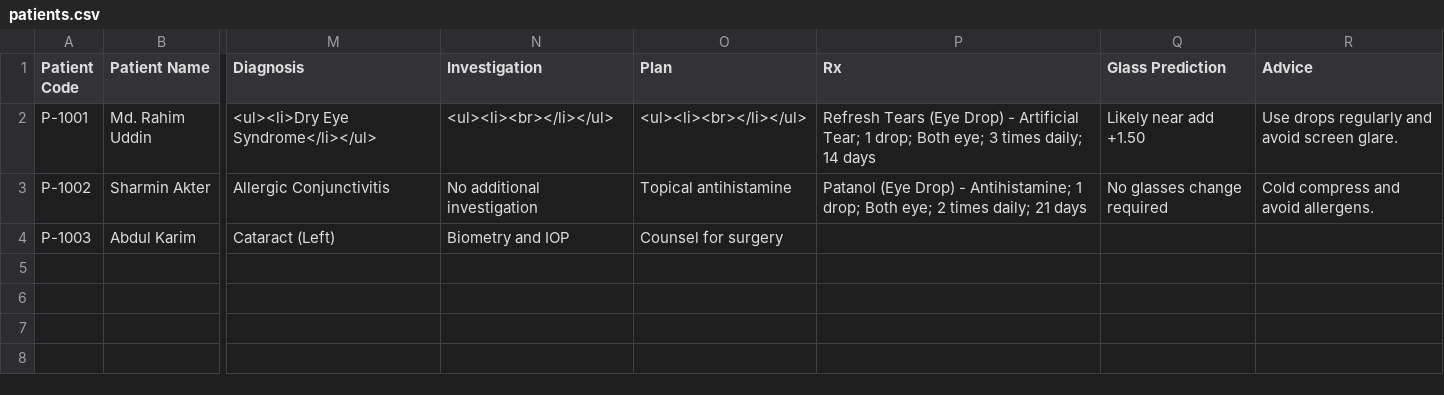
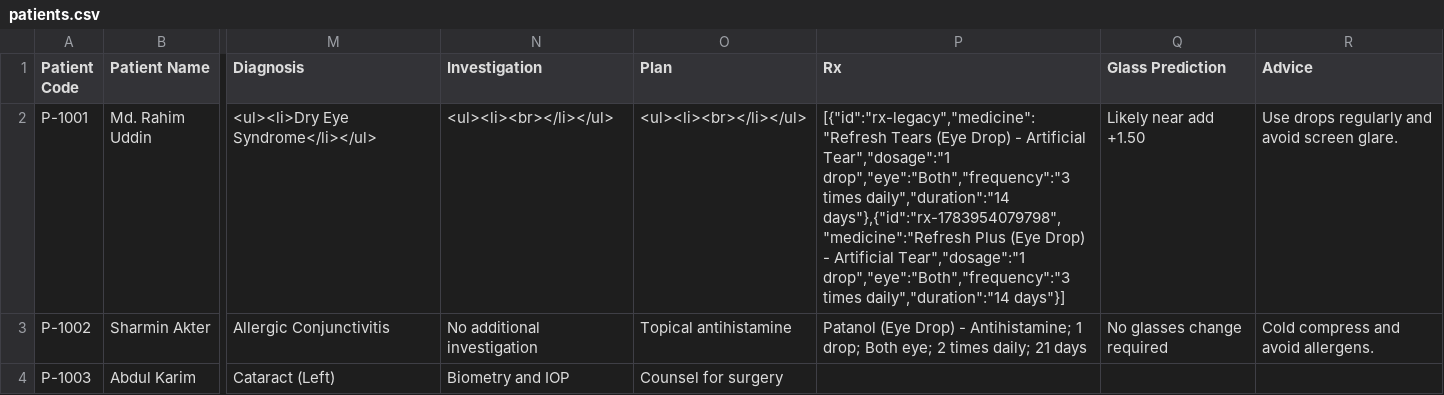
Before and after one commit to FarabiAkash/prescription-web, a CSV file: data/patients.csv, drawn as a sheet; only a part is shown, gaps mark what is left out; the diff names each change by its address in the sheet, - before the commit and + after, or states it on an @@ line.

Commit message:
updated medicine picker

```diff
--- a/data/patients.csv
+++ b/data/patients.csv
-P2 (Rx): Refresh Tears (Eye Drop) - Artificial Tear; 1 drop; Both eye; 3 times daily; 14 days
+P2 (Rx): [{"id":"rx-legacy","medicine":"Refresh Tears (Eye Drop) - Artificial Tear","dosage":"1 drop","eye":"Both","frequency":"3 times daily","duration":"14 days"},{"id":"rx-1783954079798","medicine":"Refresh Plus (Eye Drop) - Artificial Tear","dosage":"1 drop","eye":"Both","frequency":"3 times daily","duration":"14 days"}]
```
Also changed, not shown: data/audit-log.csv, 1 other file.
